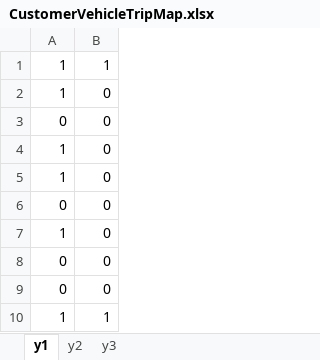
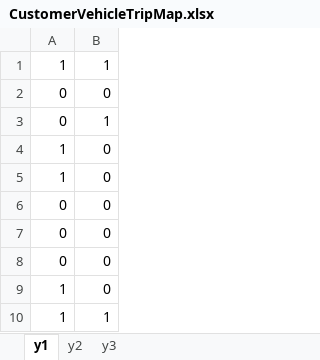
Before and after one commit to shandilya1998/OResearch, an Excel workbook: assets/generated/model3/CustomerVehicleTripMap.xlsx, sheet y1, drawn as a sheet; values as stored, in another font and other column widths than the file's, no borders; removed rows and columns are numbered as before the commit, all else as after; the diff names each change by its address in the sheet, - before the commit and + after, or states it on an @@ line.

```diff
--- a/assets/generated/model3/CustomerVehicleTripMap.xlsx (sheet y1)
+++ b/assets/generated/model3/CustomerVehicleTripMap.xlsx (sheet y1)
+row 3: 0 | 1
-row 7: 1 | 0
@@ row 2 moved to row 9: 1 @@
```
Also changed, not shown: sheet y3, sheet y2, assets/generated/model3/ArrivalAtCustomerTime.xlsx, assets/generated/model3/DeliverySequence.xlsx, 26 other files.
